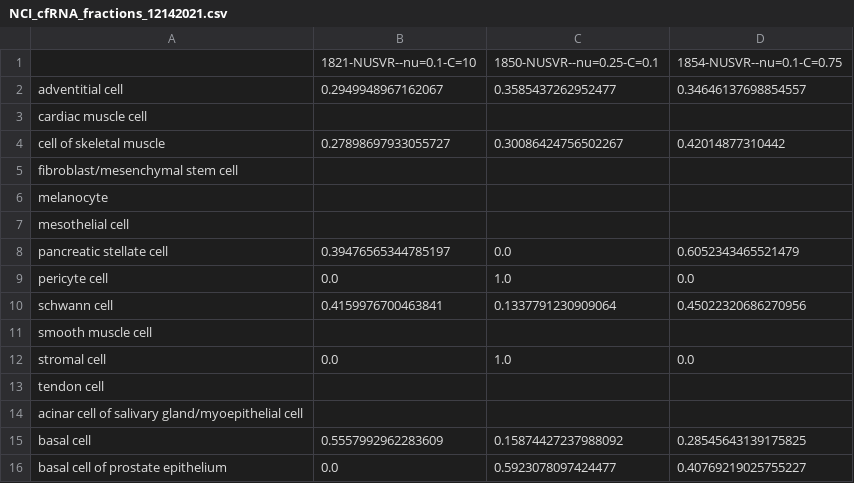
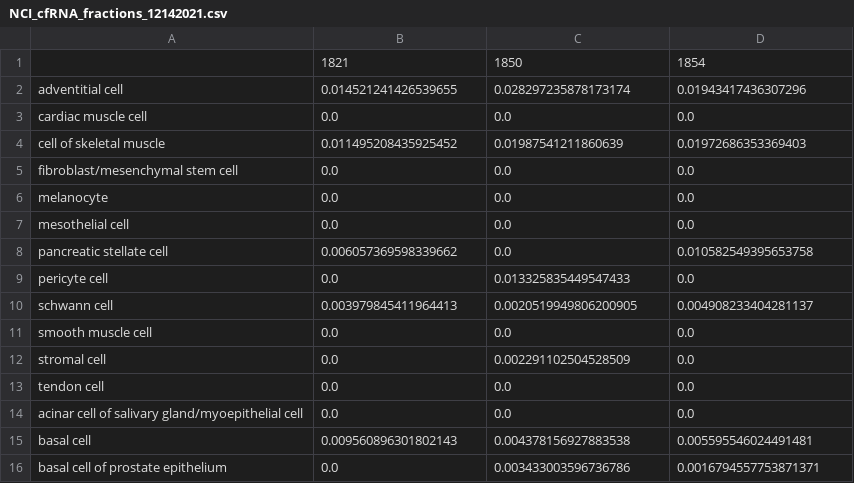
Before and after one commit to sevahn/deconvolution, a CSV file: deconvolve_cfrna_tutorial/NCI_cfRNA_fractions_12142021.csv, drawn as a sheet; only a part is shown; the diff covers the shown part only.

Commit message:
updated tutorial

```diff
--- a/deconvolve_cfrna_tutorial/NCI_cfRNA_fractions_12142021.csv
+++ b/deconvolve_cfrna_tutorial/NCI_cfRNA_fractions_12142021.csv
@@ -1,16 +1,16 @@
-,1821-NUSVR--nu=0.1-C=10,1850-NUSVR--nu=0.25-C=0.1,1854-NUSVR--nu=0.1-C=0.75
-adventitial cell,0.2949948967162067,0.3585437262952477,0.34646137698854557
-cardiac muscle cell,,,
-cell of skeletal muscle,0.27898697933055727,0.30086424756502267,0.42014877310442
-fibroblast/mesenchymal stem cell,,,
-melanocyte,,,
-mesothelial cell,,,
-pancreatic stellate cell,0.39476565344785197,0.0,0.6052343465521479
-pericyte cell,0.0,1.0,0.0
-schwann cell,0.4159976700463841,0.1337791230909064,0.45022320686270956
-smooth muscle cell,,,
-stromal cell,0.0,1.0,0.0
-tendon cell,,,
-acinar cell of salivary gland/myoepithelial cell,,,
-basal cell,0.5557992962283609,0.15874427237988092,0.28545643139175825
-basal cell of prostate epithelium,0.0,0.5923078097424477,0.40769219025755227
+,1821,1850,1854
+adventitial cell,0.014521241426539655,0.028297235878173174,0.01943417436307296
+cardiac muscle cell,0.0,0.0,0.0
+cell of skeletal muscle,0.011495208435925452,0.01987541211860639,0.01972686353369403
+fibroblast/mesenchymal stem cell,0.0,0.0,0.0
+melanocyte,0.0,0.0,0.0
+mesothelial cell,0.0,0.0,0.0
+pancreatic stellate cell,0.006057369598339662,0.0,0.010582549395653758
+pericyte cell,0.0,0.013325835449547433,0.0
+schwann cell,0.003979845411964413,0.0020519949806200905,0.004908233404281137
+smooth muscle cell,0.0,0.0,0.0
+stromal cell,0.0,0.002291102504528509,0.0
+tendon cell,0.0,0.0,0.0
+acinar cell of salivary gland/myoepithelial cell,0.0,0.0,0.0
+basal cell,0.009560896301802143,0.004378156927883538,0.005595546024491481
+basal cell of prostate epithelium,0.0,0.003433003596736786,0.0016794557753871371
```
Also changed, not shown: 2 removed rows and 121 edited cells elsewhere in this file, 2 other files.
